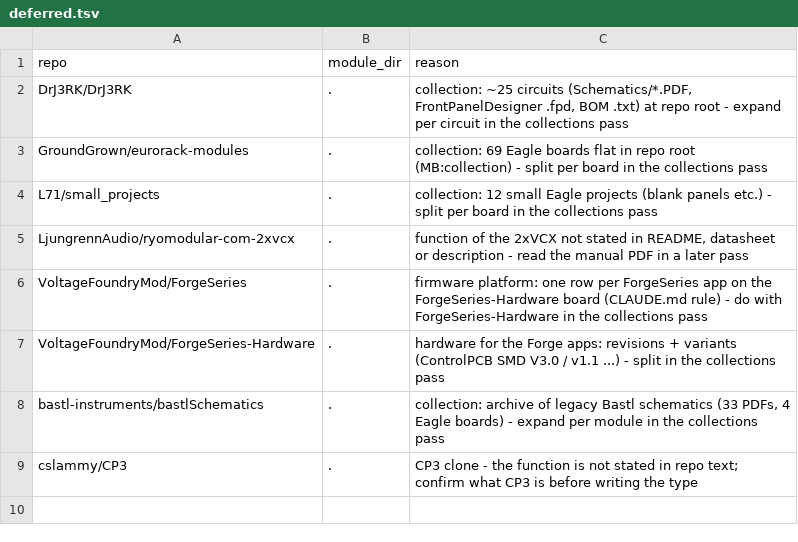
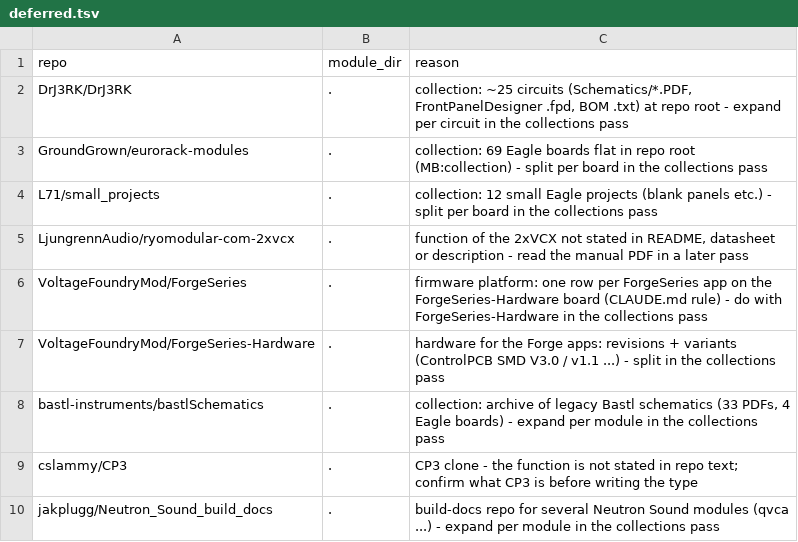
Before and after one commit to daaaaaaaaaniel/my-awesome-eurorack, a TSV file: data/deferred.tsv, drawn as a sheet.

```diff
--- a/data/deferred.tsv
+++ b/data/deferred.tsv
@@ -9 +9,2 @@ bastl-instruments/bastlSchematics	.	collection: archive of legacy Bastl schemati
 cslammy/CP3	.	CP3 clone - the function is not stated in repo text; confirm what CP3 is before writing the type
+jakplugg/Neutron_Sound_build_docs	.	build-docs repo for several Neutron Sound modules (qvca ...) - expand per module in the collections pass
```
Also changed, not shown: data/runlist.tsv, eurorack-open-source.csv, 4 other files.
